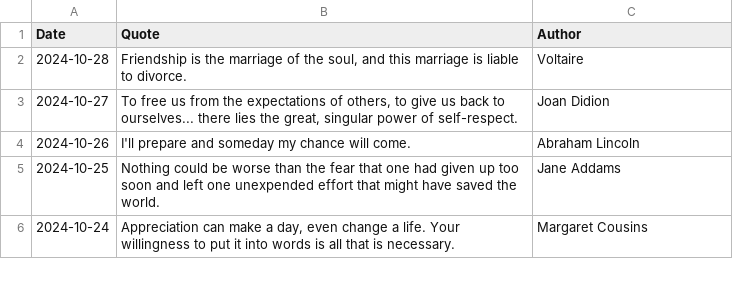
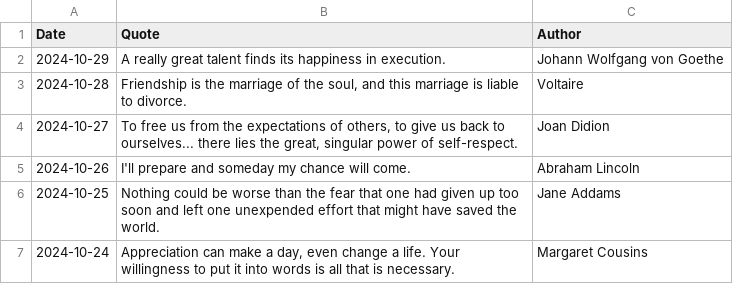
Before and after one commit to galwort/beautyisapattern, a CSV file: archive.csv, drawn as a sheet; only a part is shown.

```diff
--- a/archive.csv
+++ b/archive.csv
@@ -1,2 +1,3 @@
 Date,Quote,Author
+"2024-10-29","A really great talent finds its happiness in execution.","Johann Wolfgang von Goethe"
 "2024-10-28","Friendship is the marriage of the soul, and this marriage is liable to divorce.","Voltaire"
```
Also changed, not shown: 2 other files.
